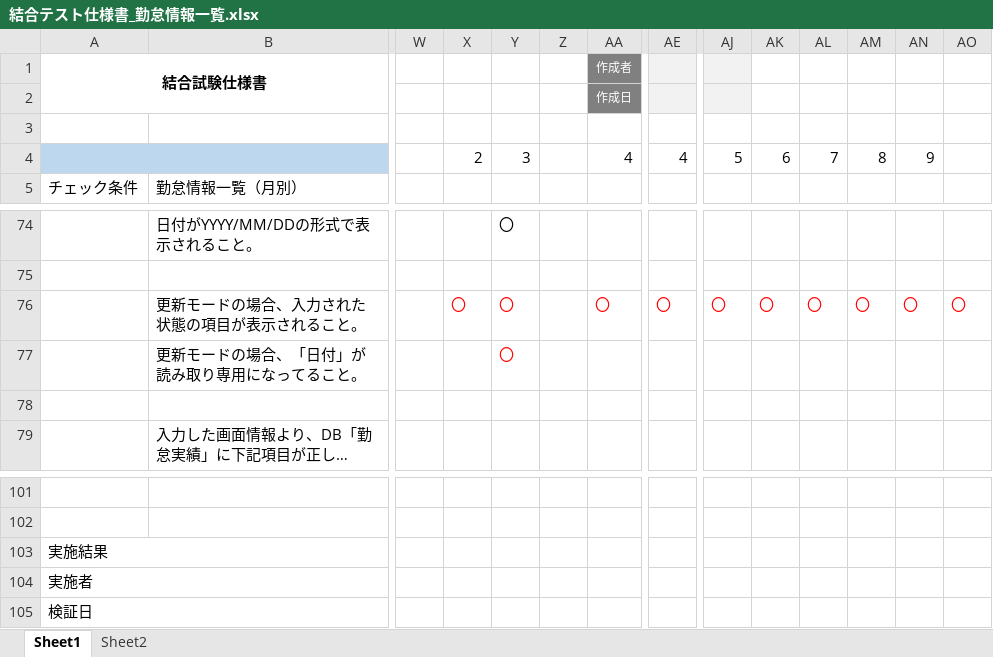
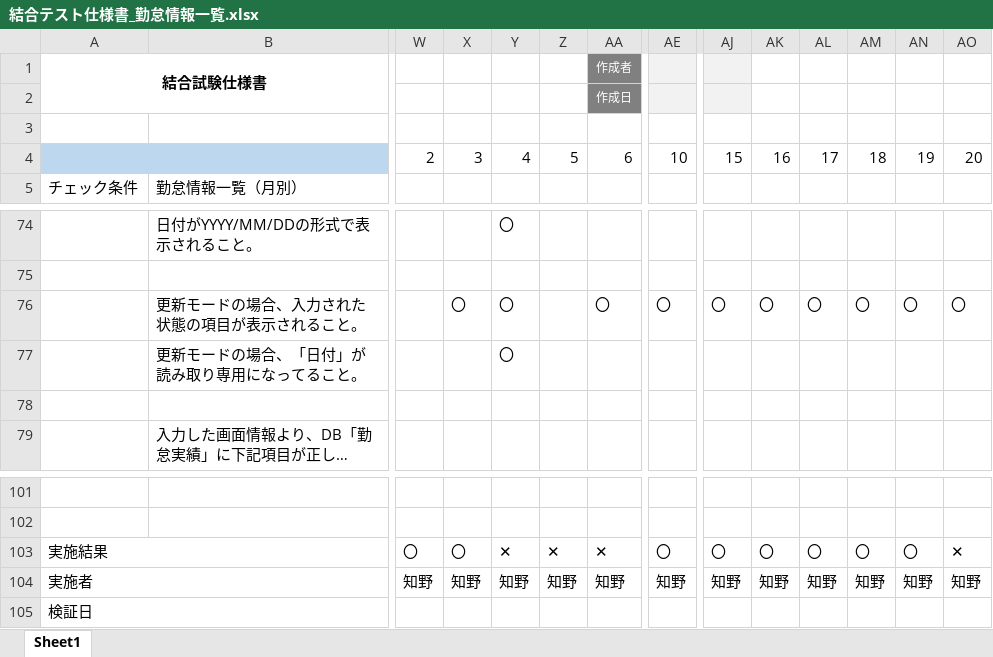
Before and after one commit to nts-ed/2023-06, an Excel workbook: 05_結合テスト/01_結合試験仕様書/チーム1/結合テスト仕様書_勤怠情報一覧.xlsx, sheet Sheet1, drawn as a sheet; only a part is shown, gaps mark what is left out; long unchanged cells end in …; values as stored, in another font and other column widths than the file's, no borders; charts and pictures not drawn; removed rows and columns are numbered as before the commit, all else as after; rows hold the shown columns only; the diff names each change by its address in the sheet, - before the commit and + after, or states it on an @@ line.

Commit message:
Add files via upload

```diff
--- a/05_結合テスト/01_結合試験仕様書/チーム1/結合テスト仕様書_勤怠情報一覧.xlsx (sheet Sheet1)
+++ b/05_結合テスト/01_結合試験仕様書/チーム1/結合テスト仕様書_勤怠情報一覧.xlsx (sheet Sheet1)
-sheet tab: Sheet2
-row 4:  |  |  | 2 | 3 |  | 4 | 4 | 5 | 6 | 7 | 8 | 9
+row 4:  |  | 2 | 3 | 4 | 5 | 6 | 10 | 15 | 16 | 17 | 18 | 19 | 20
-X76:Y76 text colour: #FF0000
+X76:Y76 text colour: black
-AA76 text colour: #FF0000
+AA76 text colour: black
-AE76 text colour: #FF0000
+AE76 text colour: black
-AJ76:AO76 text colour: #FF0000
+AJ76:AO76 text colour: black
-Y77 text colour: #FF0000
+Y77 text colour: black
-row 103: 実施結果
-row 104: 実施者
+row 103: 実施結果 |  | 〇 | 〇 | ✕ | ✕ | ✕ | 〇 | 〇 | 〇 | 〇 | 〇 | 〇 | ✕
+row 104: 実施者 |  | 知野 | 知野 | 知野 | 知野 | 知野 | 知野 | 知野 | 知野 | 知野 | 知野 | 知野 | 知野
```
Also changed, not shown: charts or pictures.
